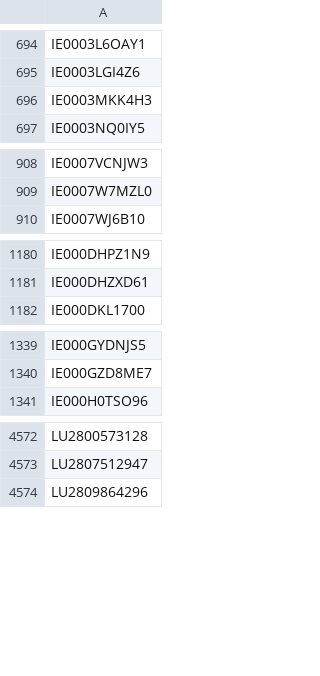
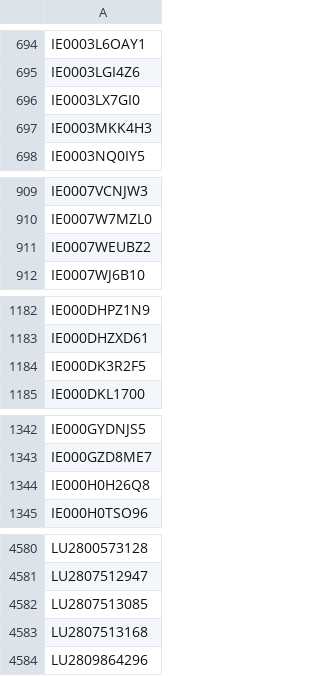
Before and after one commit to Kostrhoun1/etf-astro, a CSV file: scraper/ISIN.csv, drawn as a sheet; only a part is shown, gaps mark what is left out; the diff covers the shown part only; the diff names each change by its address in the sheet, - before the commit and + after, or states it on an @@ line.

```diff
--- a/scraper/ISIN.csv
+++ b/scraper/ISIN.csv
+row 696: IE0003LX7GI0
+row 911: IE0007WEUBZ2
+row 1184: IE000DK3R2F5
+row 1344: IE000H0H26Q8
+row 4582: LU2807513085
+row 4583: LU2807513168
```
Also changed, not shown: 5 added rows elsewhere in this file.
